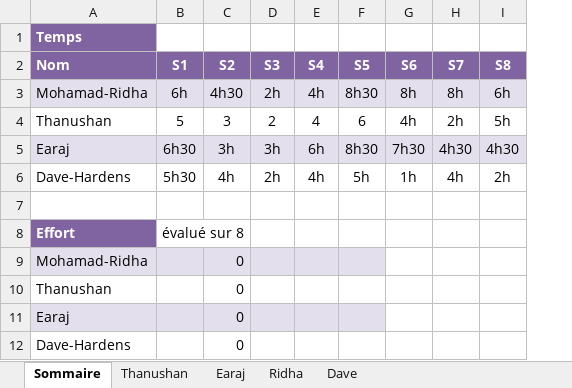
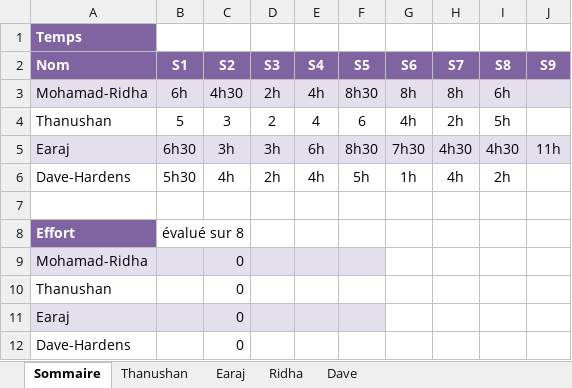
Before and after one commit to earaj/Tech2buy-webapp, an Excel workbook: Documents/Feuille_de_temps_TP.xlsx, sheet Sommaire, drawn as a sheet; values as stored, in another font and other column widths than the file's, no borders; the diff names each change by its address in the sheet, - before the commit and + after, or states it on an @@ line.

```diff
--- a/Documents/Feuille_de_temps_TP.xlsx (sheet Sommaire)
+++ b/Documents/Feuille_de_temps_TP.xlsx (sheet Sommaire)
+column J (S9), row 5: 11h
```
Also changed, not shown: sheet Earaj, 6 other files.
